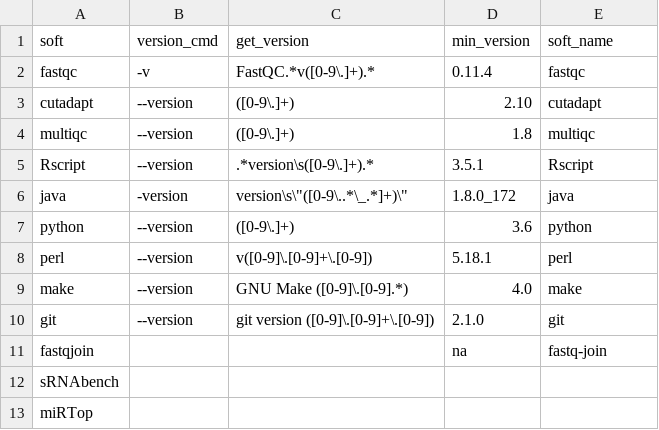
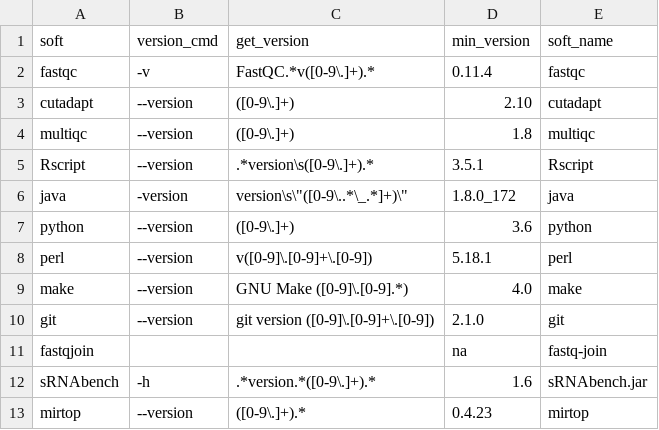
Before and after one commit to HCGB-IGTP/XICRA, a CSV file: XICRA/config/software/dependencies.csv, drawn as a sheet.

Commit message:
set config

```diff
--- a/XICRA/config/software/dependencies.csv
+++ b/XICRA/config/software/dependencies.csv
@@ -11,3 +11,3 @@ git,--version,git version ([0-9]\.[0-9]+\.[0-9]),2.1.0,git
 fastqjoin,,,na,fastq-join
-sRNAbench,,,,
-miRTop,,,,
+sRNAbench,-h,.*version.*([0-9\.]+).*,1.6,sRNAbench.jar
+mirtop,--version,([0-9\.]+).*,0.4.23,mirtop
```
Also changed, not shown: 1 other file.
